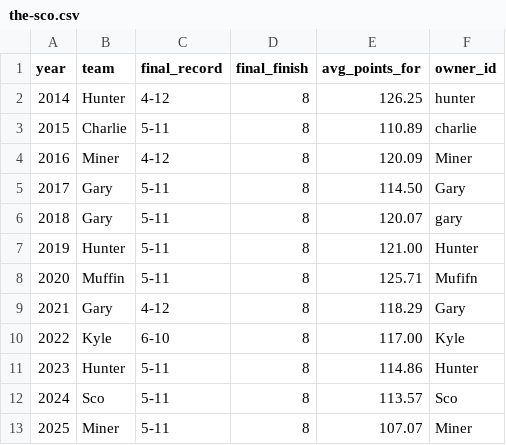
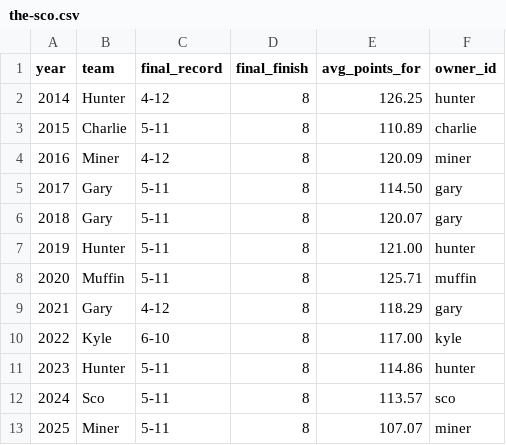
Before and after one commit to cravisjuice18-25/krusty-krab-league-site, a CSV file: data/the-sco.csv, drawn as a sheet.

Commit message:
Update the-sco.csv

```diff
--- a/data/the-sco.csv
+++ b/data/the-sco.csv
@@ -3,11 +3,11 @@ year,team,final_record,final_finish,avg_points_for,owner_id
 2015,Charlie,5-11,8,110.89,charlie
-2016,Miner,4-12,8,120.09,Miner
-2017,Gary,5-11,8,114.50,Gary
+2016,Miner,4-12,8,120.09,miner
+2017,Gary,5-11,8,114.50,gary
 2018,Gary,5-11,8,120.07,gary
-2019,Hunter,5-11,8,121.00,Hunter
-2020,Muffin,5-11,8,125.71,Mufifn
-2021,Gary,4-12,8,118.29,Gary
-2022,Kyle,6-10,8,117.00,Kyle
-2023,Hunter,5-11,8,114.86,Hunter
-2024,Sco,5-11,8,113.57,Sco
-2025,Miner,5-11,8,107.07,Miner
+2019,Hunter,5-11,8,121.00,hunter
+2020,Muffin,5-11,8,125.71,muffin
+2021,Gary,4-12,8,118.29,gary
+2022,Kyle,6-10,8,117.00,kyle
+2023,Hunter,5-11,8,114.86,hunter
+2024,Sco,5-11,8,113.57,sco
+2025,Miner,5-11,8,107.07,miner
```
